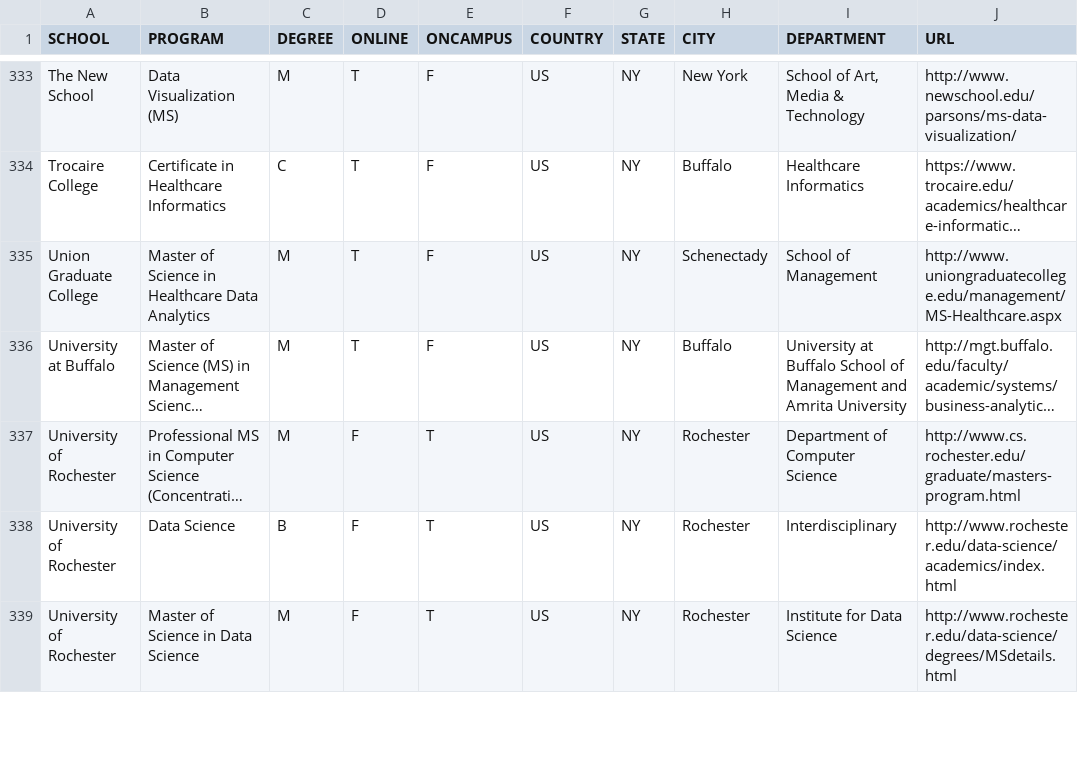
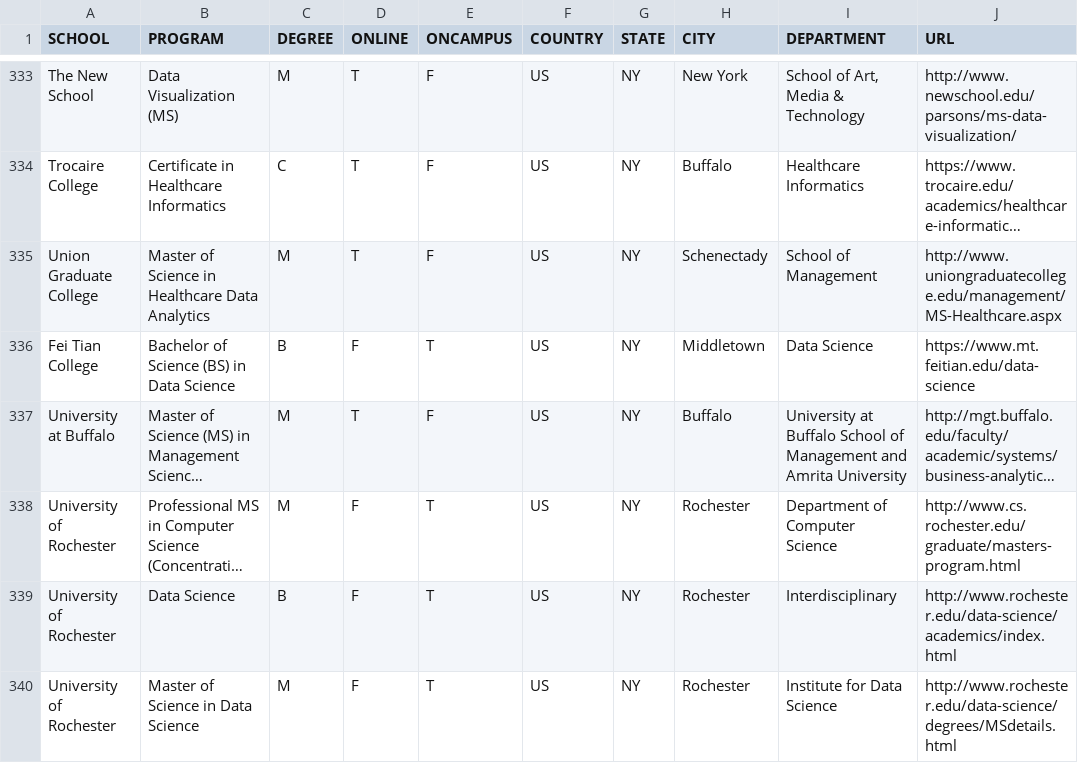
Before and after one commit to ryanswanstrom/awesome-datascience-colleges, a CSV file: data_science_colleges.csv, drawn as a sheet; only a part is shown, gaps mark what is left out; long unchanged cells end in …; the diff names each change by its address in the sheet, - before the commit and + after, or states it on an @@ line.

Commit message:
Update data_science_colleges.csv (#56)
add Fei Tian college

```diff
--- a/data_science_colleges.csv
+++ b/data_science_colleges.csv
+row 336: Fei Tian College | Bachelor of Science (BS) in Data Science | B | F | T | US | NY | Middletown | Data Science | https://www.mt.feitian.edu/data-science
```
